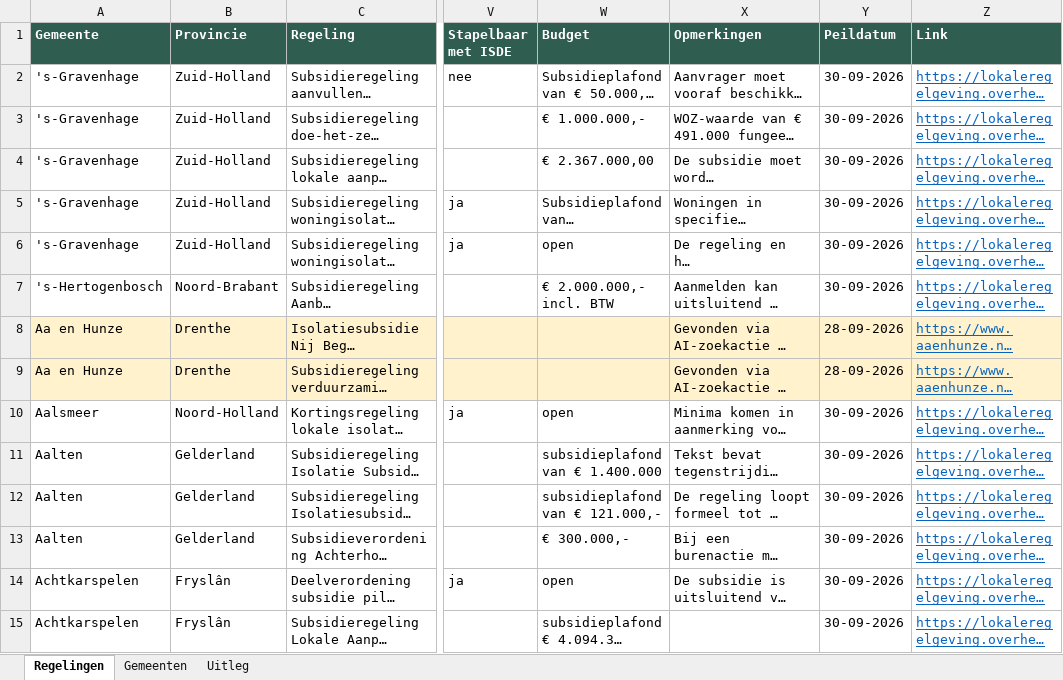
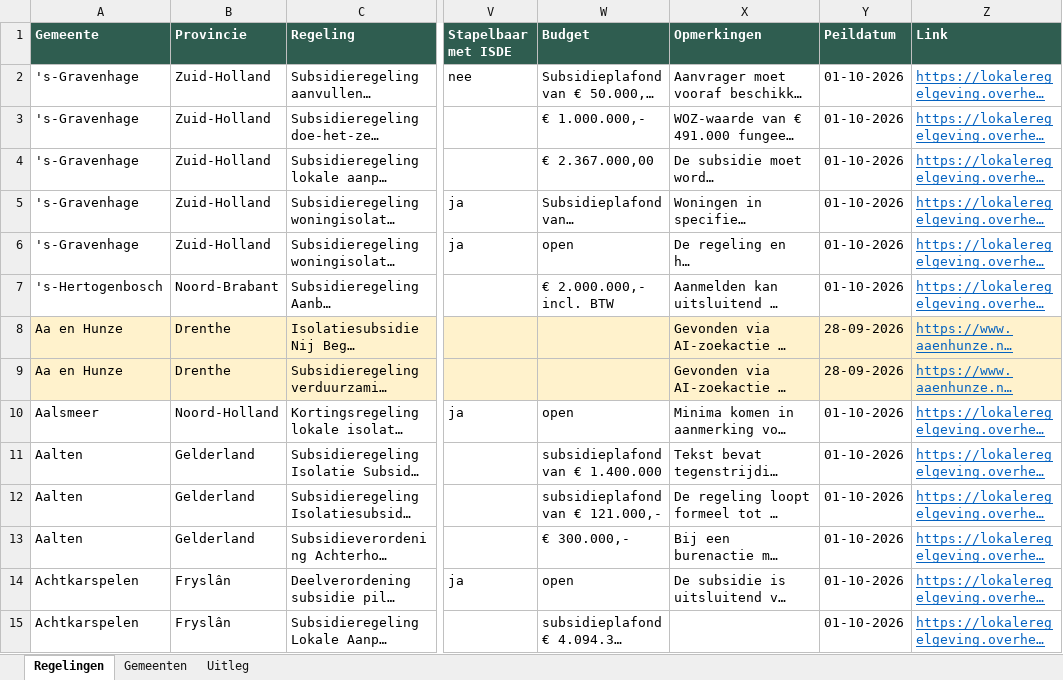
Before and after one commit to Martijn2412/Subsidie_Checker, an Excel workbook: overzicht_voorwaarden.xlsx, sheet Regelingen, drawn as a sheet; only a part is shown, gaps mark what is left out; long unchanged cells end in …; values as stored, in another font and other column widths than the file's, no borders; the diff covers the shown part only; the diff names each change by its address in the sheet, - before the commit and + after, or states it on an @@ line.

```diff
--- a/overzicht_voorwaarden.xlsx (sheet Regelingen)
+++ b/overzicht_voorwaarden.xlsx (sheet Regelingen)
-Y2:Y7 (Peildatum): 30-09-2026
+Y2:Y7 (Peildatum): 01-10-2026
-Y10:Y15 (Peildatum): 30-09-2026
+Y10:Y15 (Peildatum): 01-10-2026
```
Also changed, not shown: 7 added rows and 445 edited cells elsewhere in this sheet, sheet Gemeenten, 9 other files.
